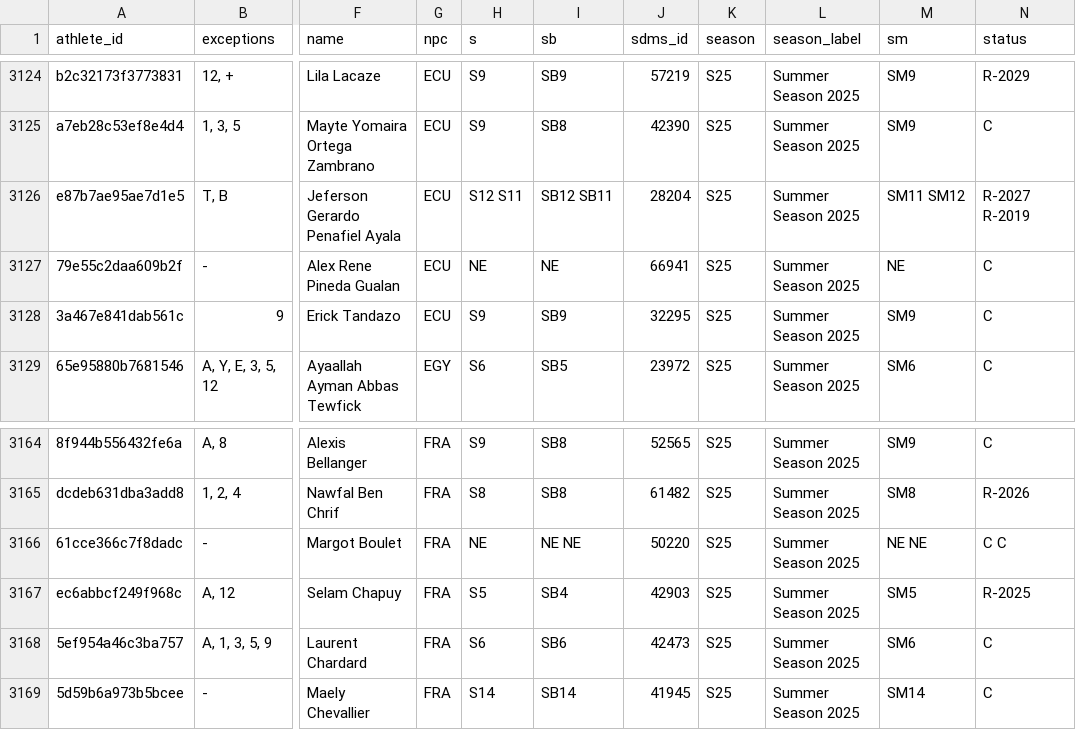
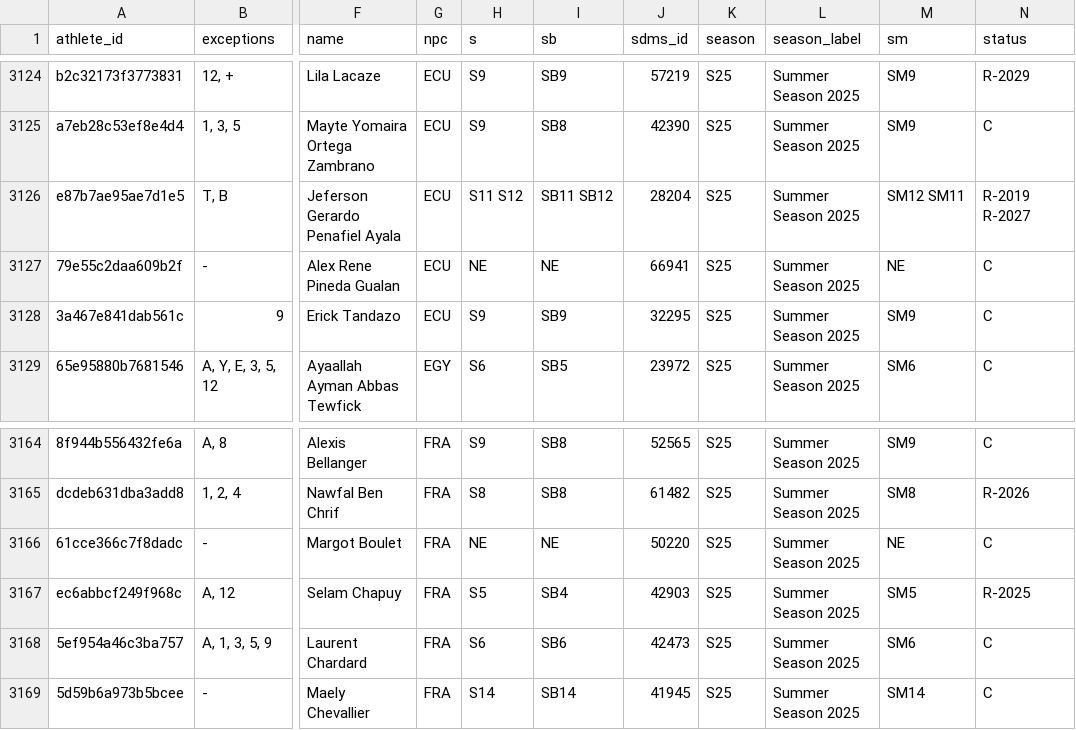
Before and after one commit to OpenWaterXT/1, a CSV file: data/latest.csv, drawn as a sheet; only a part is shown, gaps mark what is left out; the diff names each change by its address in the sheet, - before the commit and + after, or states it on an @@ line.

```diff
--- a/data/latest.csv
+++ b/data/latest.csv
-H3126 (s): S12 S11
+H3126 (s): S11 S12
-I3126 (sb): SB12 SB11
+I3126 (sb): SB11 SB12
-M3126 (sm): SM11 SM12
+M3126 (sm): SM12 SM11
-N3126 (status): R-2027 R-2019
+N3126 (status): R-2019 R-2027
-I3166 (sb): NE NE
+I3166 (sb): NE
-M3166 (sm): NE NE
+M3166 (sm): NE
-N3166 (status): C C
+N3166 (status): C
```
Also changed, not shown: data/seasons/S25.csv, 3 other files.
